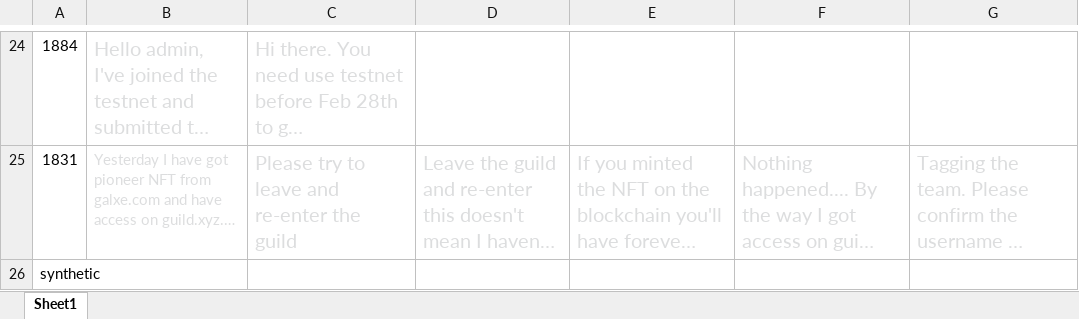
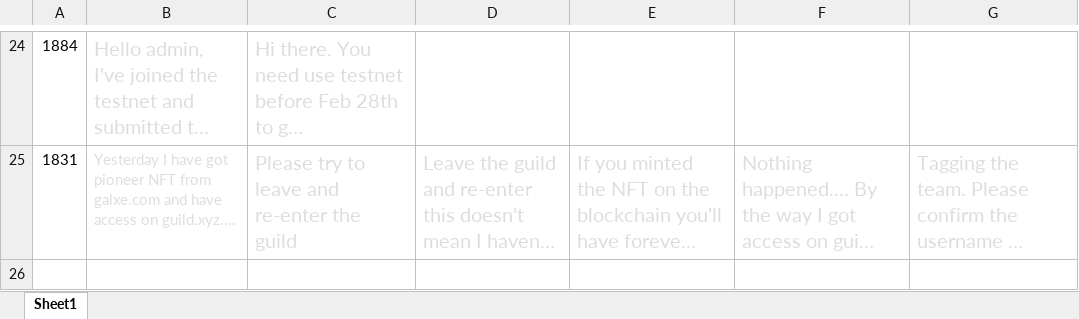
Before and after one commit to TrentConley/Discord-Bot, an Excel workbook: Book2.xlsx, sheet Sheet1, drawn as a sheet; only a part is shown, gaps mark what is left out; long unchanged cells end in …; values as stored, in another font and other column widths than the file's, no borders; charts and pictures not drawn; the diff names each change by its address in the sheet, - before the commit and + after, or states it on an @@ line.

```diff
--- a/Book2.xlsx (sheet Sheet1)
+++ b/Book2.xlsx (sheet Sheet1)
-row 26: synthetic
```
Also changed, not shown: 2 other files.
